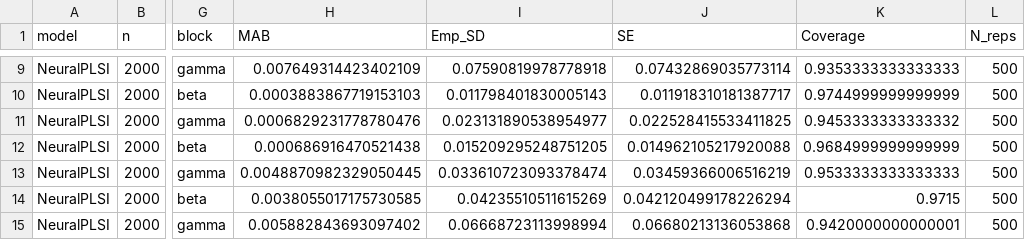
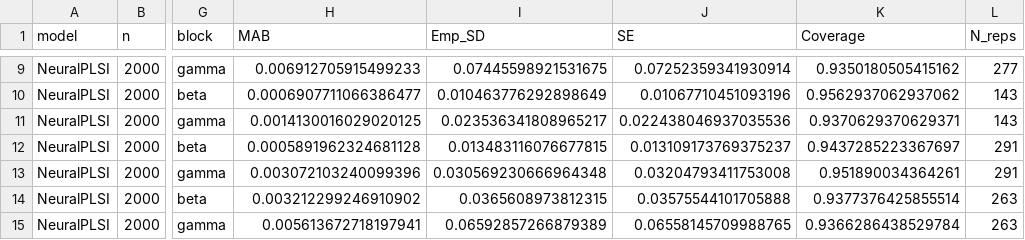
Before and after one commit to hyungrok-do/NeuralPLSI, a CSV file: results/simulation/summary_aggregated.csv, drawn as a sheet; only a part is shown, gaps mark what is left out; the diff covers the shown part only; the diff names each change by its address in the sheet, - before the commit and + after, or states it on an @@ line.

```diff
--- a/results/simulation/summary_aggregated.csv
+++ b/results/simulation/summary_aggregated.csv
-H9 (MAB): 0.007649314423402109
+H9 (MAB): 0.006912705915499233
-I9 (Emp_SD): 0.07590819978778918
+I9 (Emp_SD): 0.07445598921531675
-J9 (SE): 0.07432869035773114
+J9 (SE): 0.07252359341930914
-K9 (Coverage): 0.9353333333333333
+K9 (Coverage): 0.9350180505415162
-L9 (N_reps): 500
+L9 (N_reps): 277
-H10 (MAB): 0.0003883867719153103
+H10 (MAB): 0.0006907711066386477
-I10 (Emp_SD): 0.011798401830005143
+I10 (Emp_SD): 0.010463776292898649
-J10 (SE): 0.011918310181387717
+J10 (SE): 0.01067710451093196
-K10 (Coverage): 0.9744999999999999
+K10 (Coverage): 0.9562937062937062
-L10:L11 (N_reps): 500
+L10:L11 (N_reps): 143
-H11 (MAB): 0.0006829231778780476
+H11 (MAB): 0.0014130016029020125
-I11 (Emp_SD): 0.023131890538954977
+I11 (Emp_SD): 0.023536341808965217
-J11 (SE): 0.022528415533411825
+J11 (SE): 0.022438046937035536
-K11 (Coverage): 0.9453333333333332
+K11 (Coverage): 0.9370629370629371
-H12 (MAB): 0.000686916470521438
+H12 (MAB): 0.0005891962324681128
-I12 (Emp_SD): 0.015209295248751205
+I12 (Emp_SD): 0.013483116076677815
-J12 (SE): 0.014962105217920088
+J12 (SE): 0.013109173769375237
-K12 (Coverage): 0.9684999999999999
+K12 (Coverage): 0.9437285223367697
-L12:L13 (N_reps): 500
+L12:L13 (N_reps): 291
-H13 (MAB): 0.0048870982329050445
+H13 (MAB): 0.003072103240099396
-I13 (Emp_SD): 0.033610723093378474
+I13 (Emp_SD): 0.030569230666964348
-J13 (SE): 0.03459366006516219
+J13 (SE): 0.03204793411753008
-K13 (Coverage): 0.9533333333333333
+K13 (Coverage): 0.951890034364261
-H14 (MAB): 0.0038055017175730585
+H14 (MAB): 0.003212299246910902
-I14 (Emp_SD): 0.04235510511615269
+I14 (Emp_SD): 0.0365608973812315
-J14 (SE): 0.042120499178226294
+J14 (SE): 0.03575544101705888
-K14 (Coverage): 0.9715
+K14 (Coverage): 0.9377376425855514
-L14:L15 (N_reps): 500
+L14:L15 (N_reps): 263
-H15 (MAB): 0.005882843693097402
+H15 (MAB): 0.005613672718197941
-I15 (Emp_SD): 0.06668723113998994
+I15 (Emp_SD): 0.06592857266879389
-J15 (SE): 0.06680213136053868
+J15 (SE): 0.06558145709988765
-K15 (Coverage): 0.9420000000000001
+K15 (Coverage): 0.9366286438529784
```
Also changed, not shown: 121 edited cells elsewhere in this file, results/simulation/comparison_metrics.csv, results/simulation/comparison_table_n2000_normal.csv, 7 other files.
